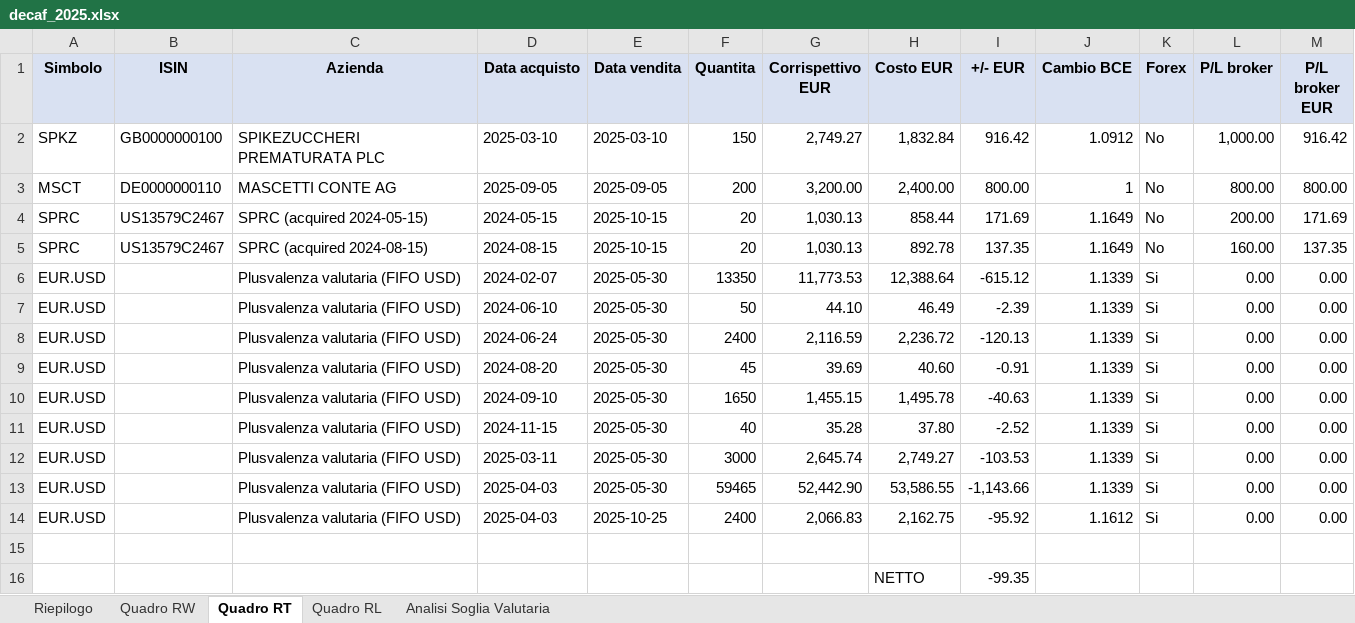
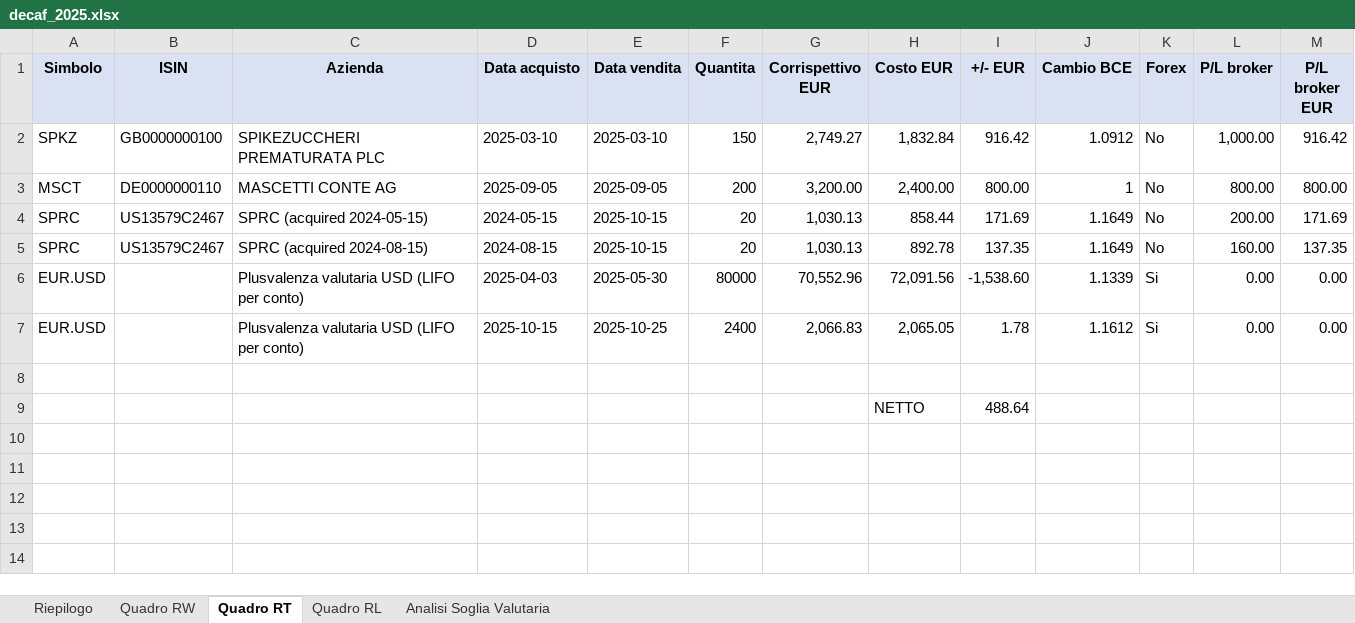
Before and after one commit to vjt/decaf, an Excel workbook: examples/mascetti/decaf_2025.xlsx, sheet Quadro RT, drawn as a sheet; values as stored, in another font and other column widths than the file's, no borders; removed rows and columns are numbered as before the commit, all else as after; the diff names each change by its address in the sheet, - before the commit and + after, or states it on an @@ line.

Commit message:
examples: rigenera output dopo passaggio a LIFO per conto
Esempi rigenerati via 'python scripts/gen_examples.py' dopo il
cambio del metodo di lot matching in forex_gains.

- mascetti/2024: il numero di RT forex lines cambia; la netta forex
  passa a -176.85 EUR per l'anno.
- mascetti/2025: RT forex lines passano da 10 a 2; la netta forex
  passa a -1536.82 EUR.
- magnotta + mosconi: variazioni minime sui PDF/XLSX (solo metadata
  ZIP/build), YAML invariate perche' non superano la soglia valutaria
  e non hanno mai entries forex.

```diff
--- a/examples/mascetti/decaf_2025.xlsx (sheet Quadro RT)
+++ b/examples/mascetti/decaf_2025.xlsx (sheet Quadro RT)
-row 6: EUR.USD |  | Plusvalenza valutaria (FIFO USD) | 2024-02-07 | 2025-05-30 | 13350 | 11,773.53 | 12,388.64 | -615.12 | 1.1339 | Si | 0.00 | 0.00
-row 7: EUR.USD |  | Plusvalenza valutaria (FIFO USD) | 2024-06-10 | 2025-05-30 | 50 | 44.10 | 46.49 | -2.39 | 1.1339 | Si | 0.00 | 0.00
-row 8: EUR.USD |  | Plusvalenza valutaria (FIFO USD) | 2024-06-24 | 2025-05-30 | 2400 | 2,116.59 | 2,236.72 | -120.13 | 1.1339 | Si | 0.00 | 0.00
-row 9: EUR.USD |  | Plusvalenza valutaria (FIFO USD) | 2024-08-20 | 2025-05-30 | 45 | 39.69 | 40.60 | -0.91 | 1.1339 | Si | 0.00 | 0.00
-row 10: EUR.USD |  | Plusvalenza valutaria (FIFO USD) | 2024-09-10 | 2025-05-30 | 1650 | 1,455.15 | 1,495.78 | -40.63 | 1.1339 | Si | 0.00 | 0.00
-row 11: EUR.USD |  | Plusvalenza valutaria (FIFO USD) | 2024-11-15 | 2025-05-30 | 40 | 35.28 | 37.80 | -2.52 | 1.1339 | Si | 0.00 | 0.00
-row 12: EUR.USD |  | Plusvalenza valutaria (FIFO USD) | 2025-03-11 | 2025-05-30 | 3000 | 2,645.74 | 2,749.27 | -103.53 | 1.1339 | Si | 0.00 | 0.00
-C6:C7 (Azienda): Plusvalenza valutaria (FIFO USD)
+C6:C7 (Azienda): Plusvalenza valutaria USD (LIFO per conto)
-F6 (Quantita): 59465
+F6 (Quantita): 80000
-G6 (Corrispettivo EUR): 52,442.90
+G6 (Corrispettivo EUR): 70,552.96
-H6 (Costo EUR): 53,586.55
+H6 (Costo EUR): 72,091.56
-I6 (+/- EUR): -1,143.66
+I6 (+/- EUR): -1,538.60
-D7 (Data acquisto): 2025-04-03
+D7 (Data acquisto): 2025-10-15
-H7 (Costo EUR): 2,162.75
+H7 (Costo EUR): 2,065.05
-I7 (+/- EUR): -95.92
+I7 (+/- EUR): 1.78
-I9 (+/- EUR): -99.35
+I9 (+/- EUR): 488.64
```
Also changed, not shown: sheet Riepilogo, examples/magnotta/decaf_2024.xlsx, examples/mascetti/decaf_2024.xlsx, 9 other files.
